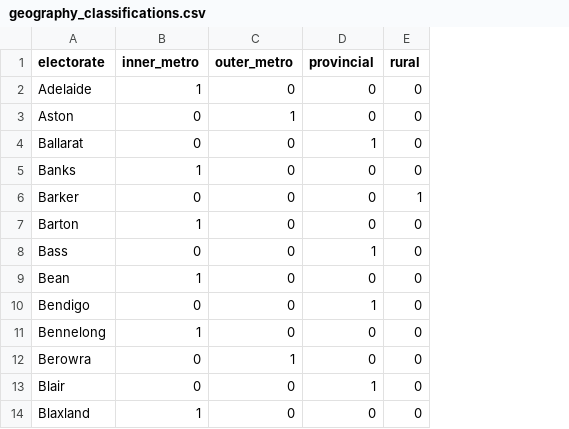
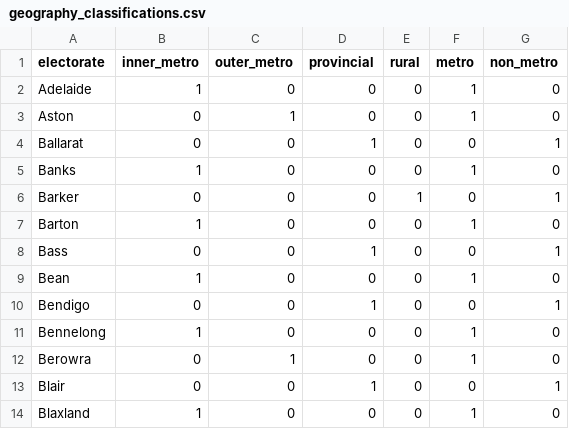
Before and after one commit to joshcpld/comparing_referendums, a CSV file: data/geography_classifications.csv, drawn as a sheet; only a part is shown; the diff names each change by its address in the sheet, - before the commit and + after, or states it on an @@ line.

Commit message:
New geographical data and article graphs

```diff
--- a/data/geography_classifications.csv
+++ b/data/geography_classifications.csv
+column F (metro), rows 2-14: 1 | 1 | 0 | 1 | 0 | 1 | 0 | 1 | 0 | 1 | 1 | 0 | 1
+column G (non_metro), rows 2-14: 0 | 0 | 1 | 0 | 1 | 0 | 1 | 0 | 1 | 0 | 0 | 1 | 0
```
Also changed, not shown: 3 other files.
